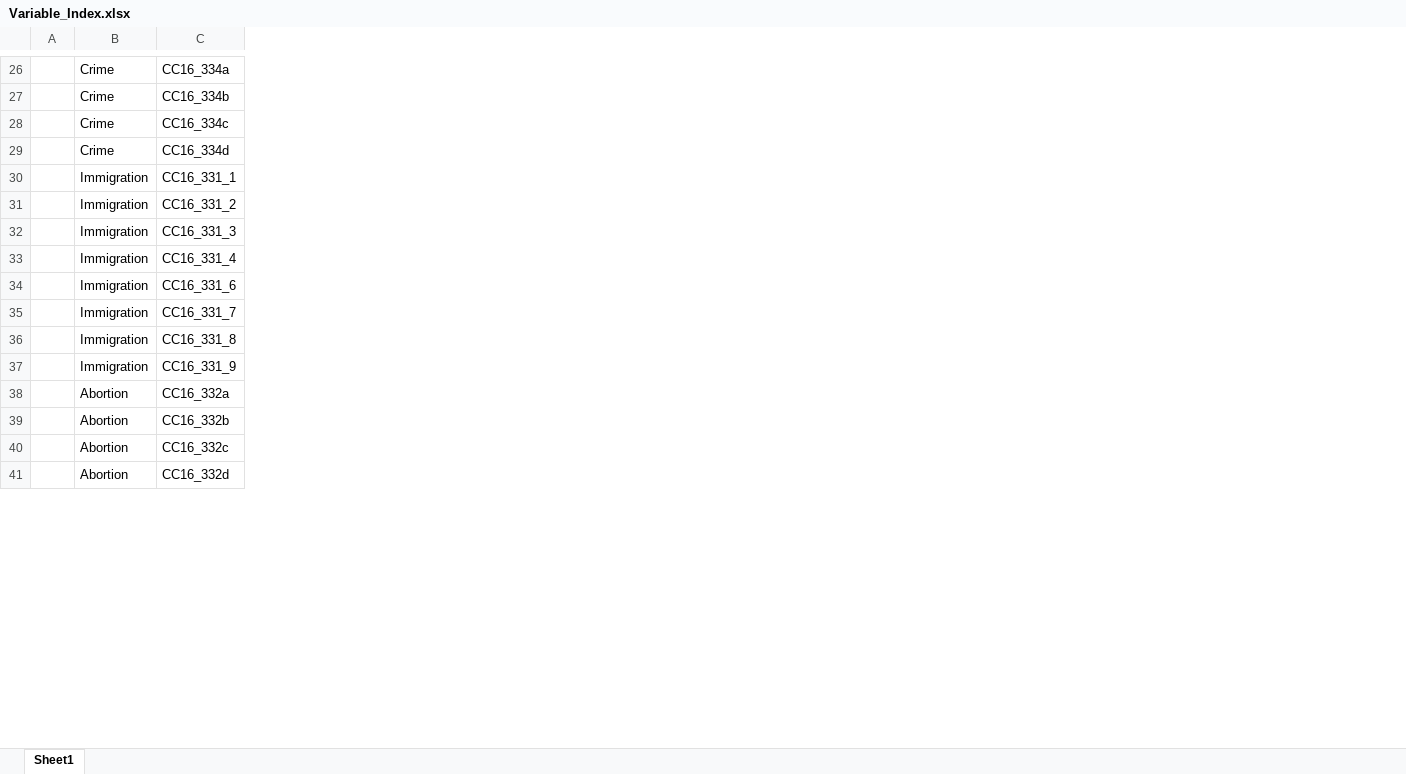
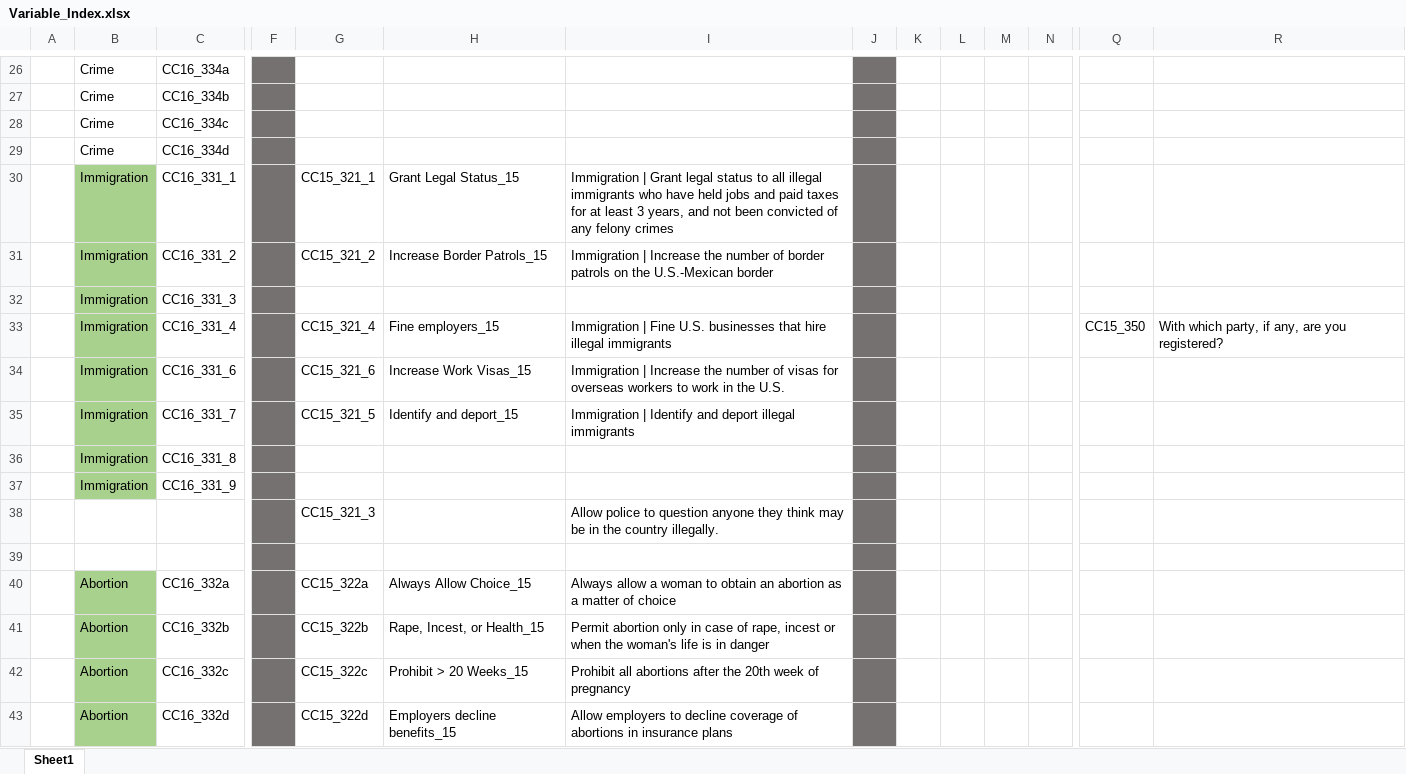
Before and after one commit to kimx3233/CCES_Analysis_2016, an Excel workbook: Variable_Index.xlsx, sheet Sheet1, drawn as a sheet; only a part is shown, gaps mark what is left out; values as stored, in another font and other column widths than the file's, no borders; addresses are those after the commit; rows hold the shown columns only; the diff covers the shown part only; the diff names each change by its address in the sheet, - before the commit and + after, or states it on an @@ line.

```diff
--- a/Variable_Index.xlsx (sheet Sheet1)
+++ b/Variable_Index.xlsx (sheet Sheet1)
+column F, empty
+column G, rows 30-35: CC15_321_1 | CC15_321_2 |  | CC15_321_4 | CC15_321_6 | CC15_321_5; rows 40-43: CC15_322a | CC15_322b | CC15_322c | CC15_322d
+column H, rows 30-35: Grant Legal Status_15 | Increase Border Patrols_15 |  | Fine employers_15 | Increase Work Visas_15 | Identify and deport_15; rows 40-43: Always Allow Choice_15 | Rape, Incest, or Health_15 | Prohibit > 20 Weeks_15 | Employers decline benefits_15
+column I, rows 30-35: Immigration | Grant legal status to all illegal immigrants who have held jobs and paid taxes for at least 3 years, and not been convicted of any felony crimes | Immigration | Increase the number of border patrols on the U.S.-Mexican border |  | Immigration | Fine U.S. businesses that hire illegal immigrants | Immigration | Increase the number of visas for overseas workers to work in the U.S. | Immigration | Identify and deport illegal immigrants; rows 40-43: Always allow a woman to obtain an abortion as a matter of choice | Permit abortion only in case of rape, incest or when the woman's life is in danger | Prohibit all abortions after the 20th week of pregnancy | Allow employers to decline coverage of abortions in insurance plans
+column J, empty
+column K, empty
+column L, empty
+column M, empty
+column N, empty
+column Q, row 33: CC15_350
+column R, row 33: With which party, if any, are you registered?
-B30:B37 fill: none
+B30:B37 fill: #A9D18E
+row 38:  |  |  |  | CC15_321_3 |  | Allow police to question anyone they think may be in the country illegally.
+row 39: (empty)
-B40:B43 fill: none
+B40:B43 fill: #A9D18E
```
Also changed, not shown: 2 added columns, 1 edited cell and cell formats elsewhere in this sheet, 1 other file.
